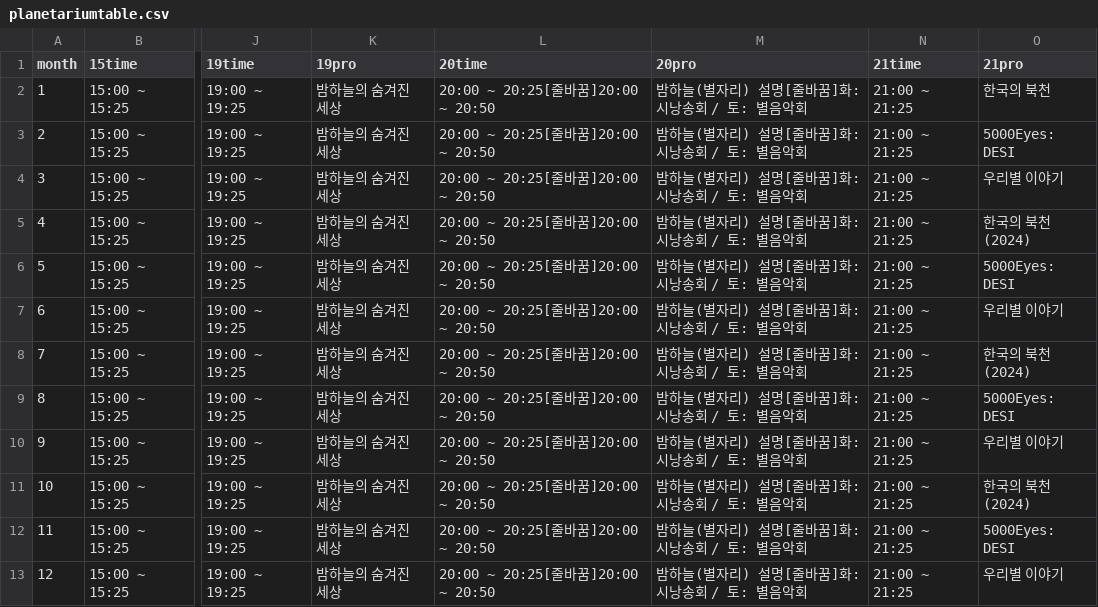
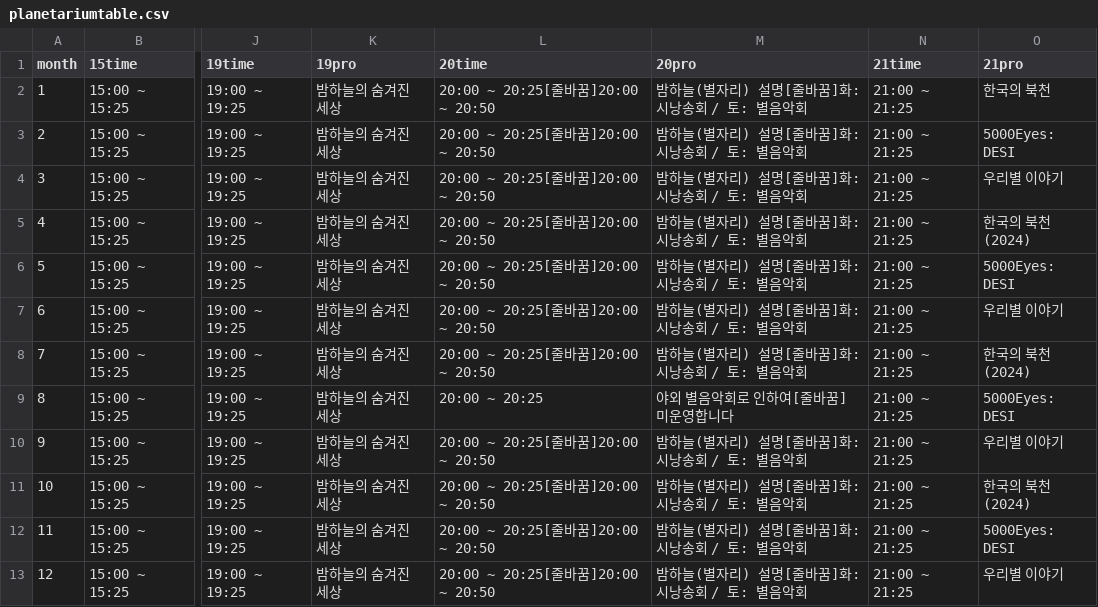
Before and after one commit to starburstgalaxy00/starburstgalaxy00.github.io, a CSV file: data/planetariumtable.csv, drawn as a sheet; only a part is shown, gaps mark what is left out; the diff names each change by its address in the sheet, - before the commit and + after, or states it on an @@ line.

Commit message:
Modify planetarium schedule entries
Updated the schedule for the planetarium events, including changes to the descriptions and timings.

```diff
--- a/data/planetariumtable.csv
+++ b/data/planetariumtable.csv
-L9 (20time): 20:00 ~ 20:25[줄바꿈]20:00 ~ 20:50
+L9 (20time): 20:00 ~ 20:25
-M9 (20pro): 밤하늘(별자리) 설명[줄바꿈]화: 시낭송회 / 토: 별음악회
+M9 (20pro): 야외 별음악회로 인하여[줄바꿈]미운영합니다
```
